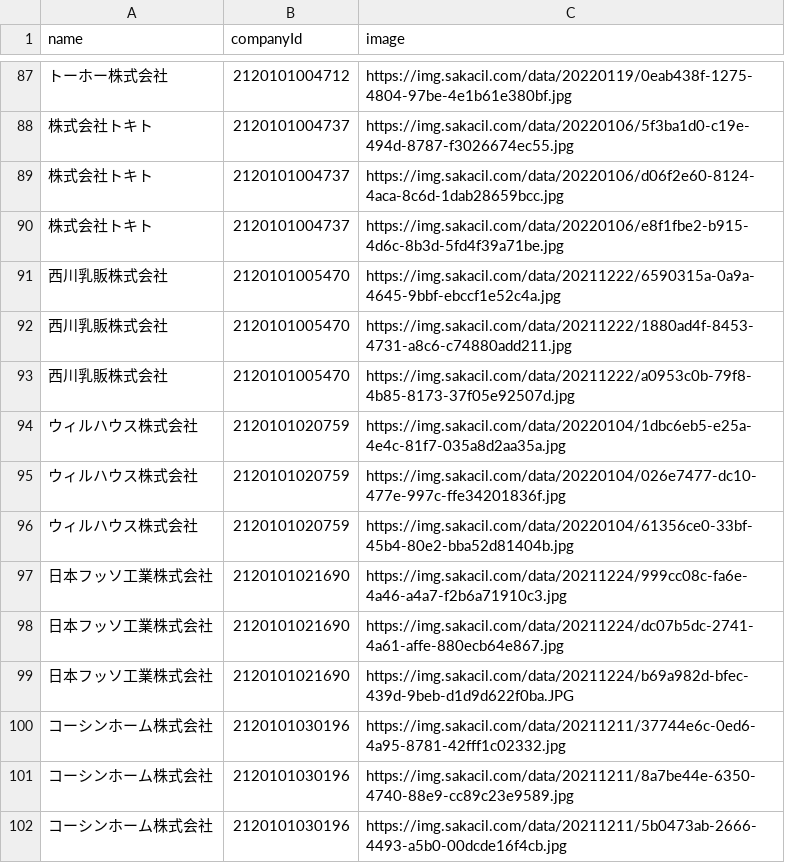
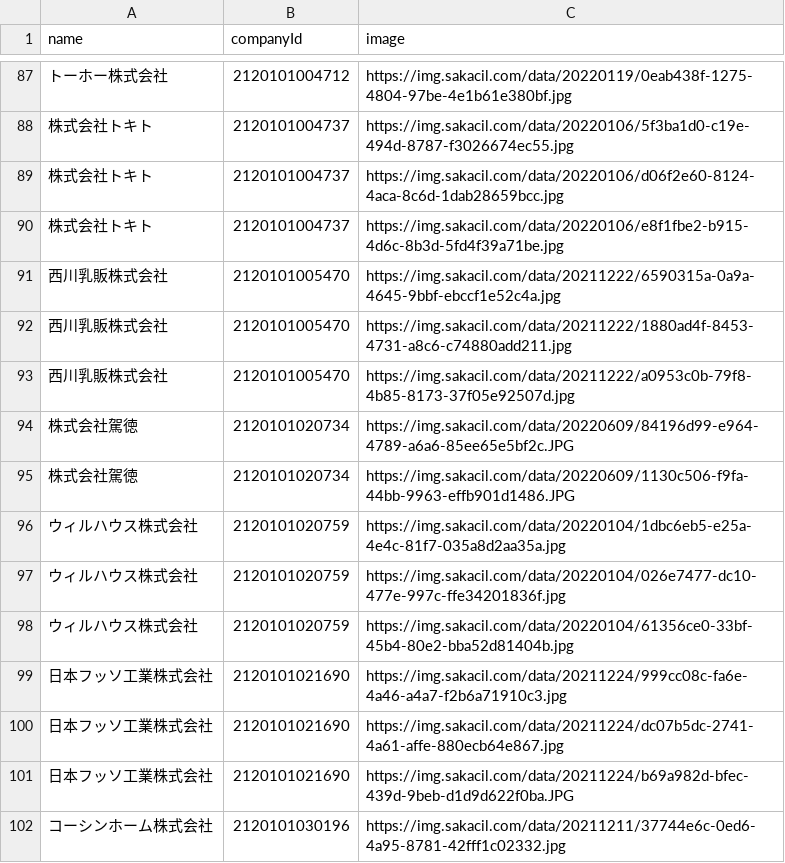
Before and after one commit to codeforosaka/sakai-biz-opendata, a CSV file: data/company_images.csv, drawn as a sheet; only a part is shown, gaps mark what is left out; the shorter side is filled out with more unchanged rows; the diff names each change by its address in the sheet, - before the commit and + after, or states it on an @@ line.

Commit message:
update data

```diff
--- a/data/company_images.csv
+++ b/data/company_images.csv
+row 94: 株式会社駕徳 | 2120101020734 | https://img.sakacil.com/data/20220609/84196d99-e964-4789-a6a6-85ee65e5bf2c.JPG
+row 95: 株式会社駕徳 | 2120101020734 | https://img.sakacil.com/data/20220609/1130c506-f9fa-44bb-9963-effb901d1486.JPG
```
Also changed, not shown: 11 other files.
